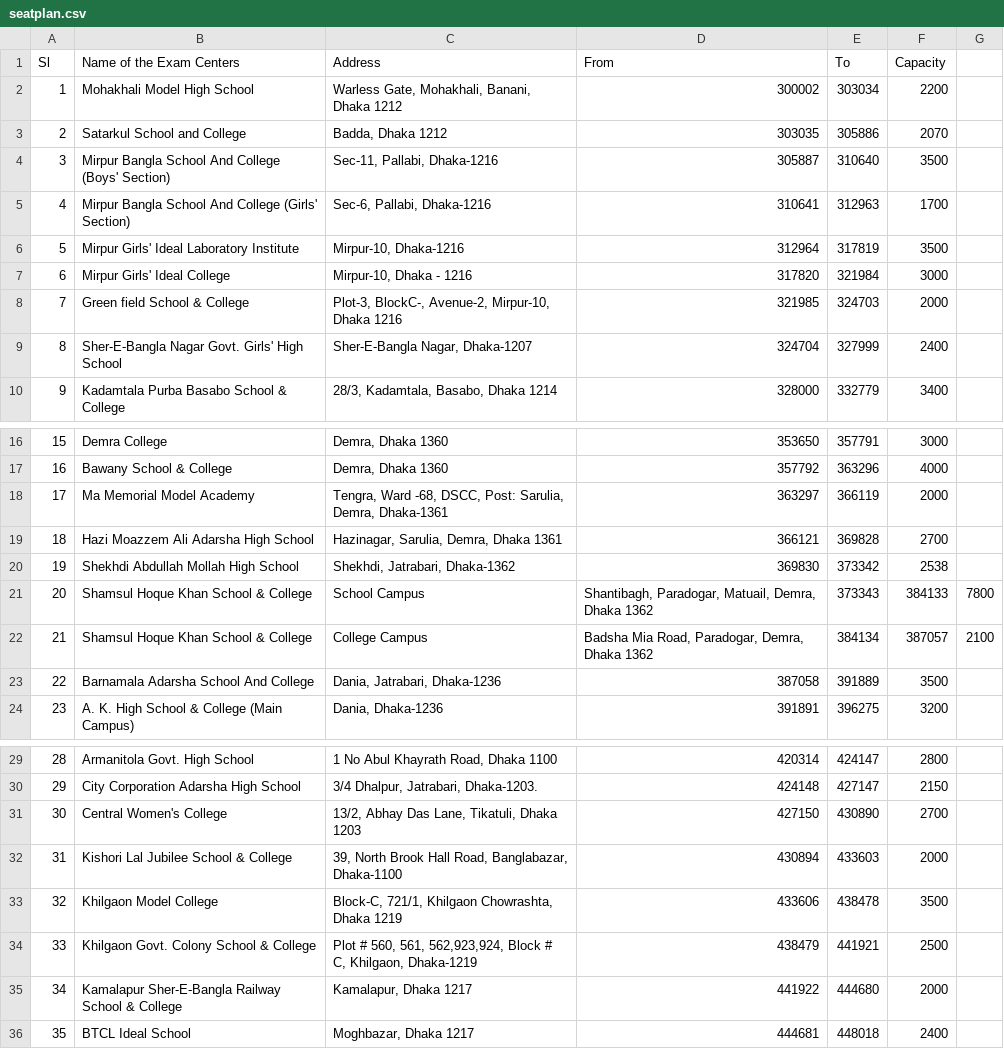
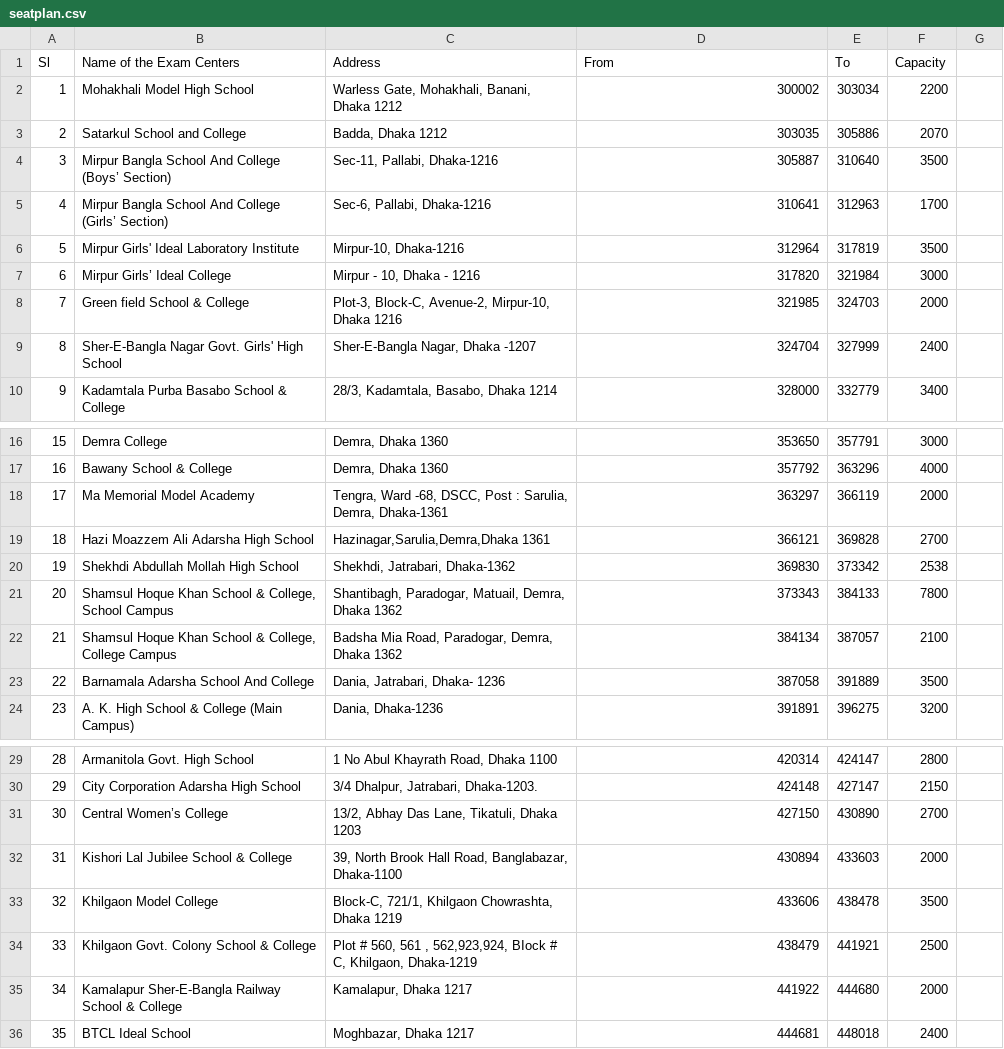
Before and after one commit to memamun/seatplan, a CSV file: seatplan.csv, drawn as a sheet; only a part is shown, gaps mark what is left out; the diff names each change by its address in the sheet, - before the commit and + after, or states it on an @@ line.

Commit message:
Update seatplan.csv

```diff
--- a/seatplan.csv
+++ b/seatplan.csv
-B4 (Name of the Exam Centers): …And College (Boys' Section)
+B4 (Name of the Exam Centers): …And College (Boys’ Section)
-B5 (Name of the Exam Centers): …And College (Girls' Section)
+B5 (Name of the Exam Centers): …And College (Girls’ Section)
-B7 (Name of the Exam Centers): Mirpur Girls' Ideal College
+B7 (Name of the Exam Centers): Mirpur Girls’ Ideal College
-C7 (Address): Mirpur-10, Dhaka - 1216
+C7 (Address): Mirpur - 10, Dhaka - 1216
-C8 (Address): Plot-3, BlockC-, Avenue-2, Mirpur-10,…
+C8 (Address): Plot-3, Block-C, Avenue-2, Mirpur-10,…
-C9 (Address): Sher-E-Bangla Nagar, Dhaka-1207
+C9 (Address): Sher-E-Bangla Nagar, Dhaka -1207
-C18 (Address): …-68, DSCC, Post: Sarulia, Demra,…
+C18 (Address): …-68, DSCC, Post : Sarulia, Demra,…
-C19 (Address): Hazinagar, Sarulia, Demra, Dhaka 1361
+C19 (Address): Hazinagar,Sarulia,Demra,Dhaka 1361
-B21 (Name of the Exam Centers): Shamsul Hoque Khan School & College
+B21 (Name of the Exam Centers): Shamsul Hoque Khan School & College, School Campus
-C21 (Address): School Campus
+C21 (Address): Shantibagh, Paradogar, Matuail, Demra, Dhaka 1362
-D21 (From): Shantibagh, Paradogar, Matuail, Demra, Dhaka 1362
+D21 (From): 373343
-E21 (To): 373343
+E21 (To): 384133
-F21 (Capacity): 384133
+F21 (Capacity): 7800
-G21: 7800
+G21: (empty)
-B22 (Name of the Exam Centers): Shamsul Hoque Khan School & College
+B22 (Name of the Exam Centers): Shamsul Hoque Khan School & College, College Campus
-C22 (Address): College Campus
+C22 (Address): Badsha Mia Road, Paradogar, Demra, Dhaka 1362
-D22 (From): Badsha Mia Road, Paradogar, Demra, Dhaka 1362
+D22 (From): 384134
-E22 (To): 384134
+E22 (To): 387057
-F22 (Capacity): 387057
+F22 (Capacity): 2100
-G22: 2100
+G22: (empty)
-C23 (Address): Dania, Jatrabari, Dhaka-1236
+C23 (Address): Dania, Jatrabari, Dhaka- 1236
-B31 (Name of the Exam Centers): Central Women's College
+B31 (Name of the Exam Centers): Central Women’s College
-C34 (Address): …# 560, 561, 562,923,924, Block # C,…
+C34 (Address): …# 560, 561 , 562,923,924, BIock # C,…
```
